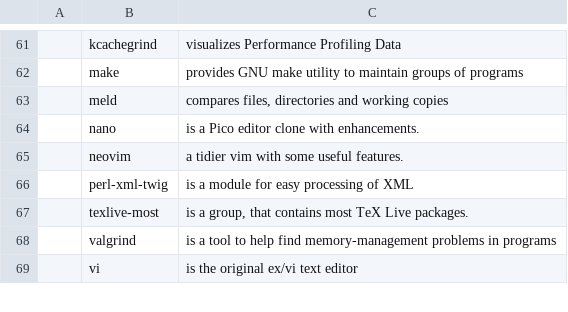
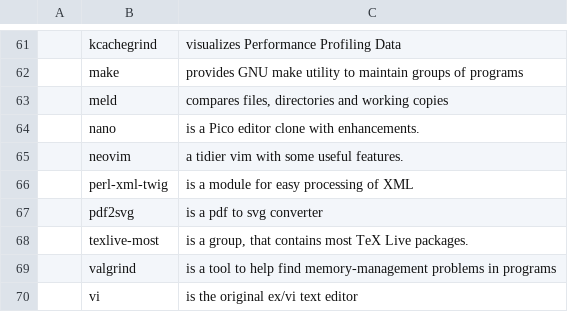
Before and after one commit to ToppDev/TALIS, a CSV file: progs.csv, drawn as a sheet; only a part is shown, gaps mark what is left out; the diff names each change by its address in the sheet, - before the commit and + after, or states it on an @@ line.

Commit message:
pdf2svg package

```diff
--- a/progs.csv
+++ b/progs.csv
+row 67:  | pdf2svg | is a pdf to svg converter
```
